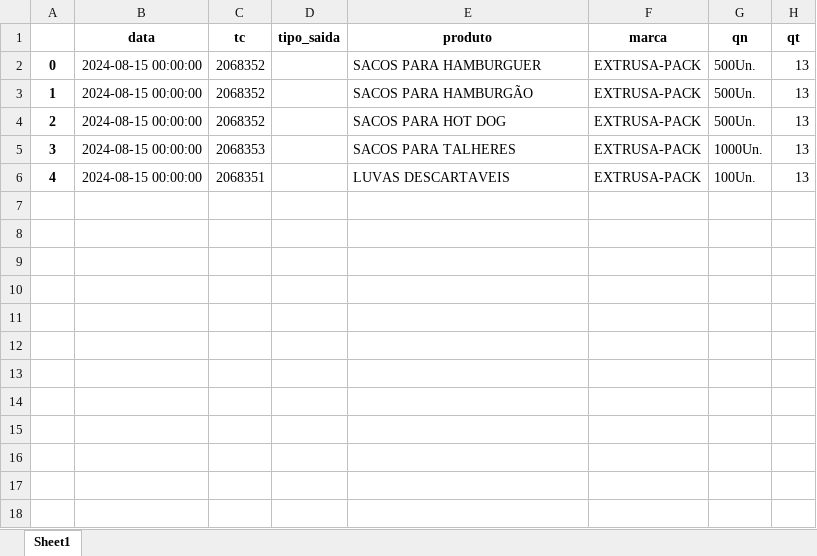
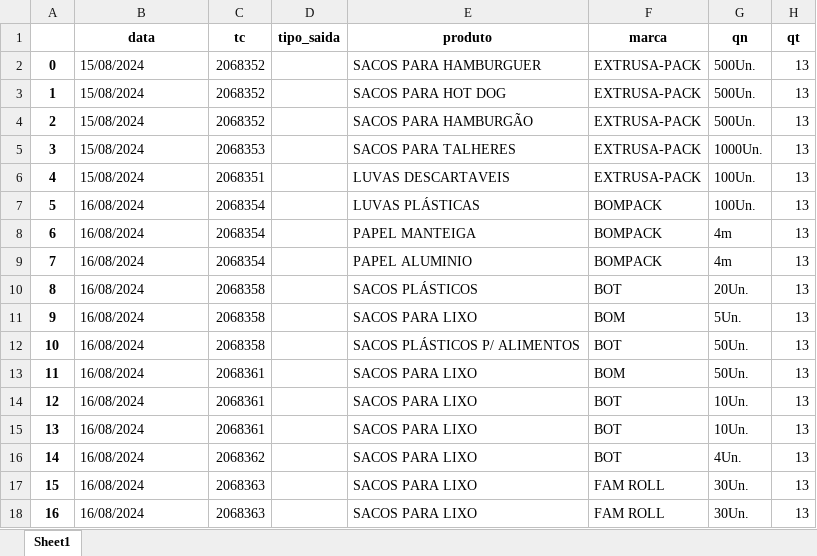
Before and after one commit to adeilton-malafaia/sipe-inmeq, an Excel workbook: crono.xlsx, sheet Sheet1, drawn as a sheet; values as stored, in another font and other column widths than the file's, no borders; the diff names each change by its address in the sheet, - before the commit and + after, or states it on an @@ line.

```diff
--- a/crono.xlsx (sheet Sheet1)
+++ b/crono.xlsx (sheet Sheet1)
-B2:B6 (data): 2024-08-15 00:00:00
+B2:B6 (data): 15/08/2024
-E3 (produto): SACOS PARA HAMBURGÃO
+E3 (produto): SACOS PARA HOT DOG
-E4 (produto): SACOS PARA HOT DOG
+E4 (produto): SACOS PARA HAMBURGÃO
+row 7: 5 | 16/08/2024 | 2068354 |  | LUVAS PLÁSTICAS | BOMPACK | 100Un. | 13
+row 8: 6 | 16/08/2024 | 2068354 |  | PAPEL MANTEIGA | BOMPACK | 4m | 13
+row 9: 7 | 16/08/2024 | 2068354 |  | PAPEL ALUMINIO | BOMPACK | 4m | 13
+row 10: 8 | 16/08/2024 | 2068358 |  | SACOS PLÁSTICOS | BOT | 20Un. | 13
+row 11: 9 | 16/08/2024 | 2068358 |  | SACOS PARA LIXO | BOM | 5Un. | 13
+row 12: 10 | 16/08/2024 | 2068358 |  | SACOS PLÁSTICOS P/ ALIMENTOS | BOT | 50Un. | 13
+row 13: 11 | 16/08/2024 | 2068361 |  | SACOS PARA LIXO | BOM | 50Un. | 13
+row 14: 12 | 16/08/2024 | 2068361 |  | SACOS PARA LIXO | BOT | 10Un. | 13
+row 15: 13 | 16/08/2024 | 2068361 |  | SACOS PARA LIXO | BOT | 10Un. | 13
+row 16: 14 | 16/08/2024 | 2068362 |  | SACOS PARA LIXO | BOT | 4Un. | 13
+row 17: 15 | 16/08/2024 | 2068363 |  | SACOS PARA LIXO | FAM ROLL | 30Un. | 13
+row 18: 16 | 16/08/2024 | 2068363 |  | SACOS PARA LIXO | FAM ROLL | 30Un. | 13
```
Also changed, not shown: 9 other files.
